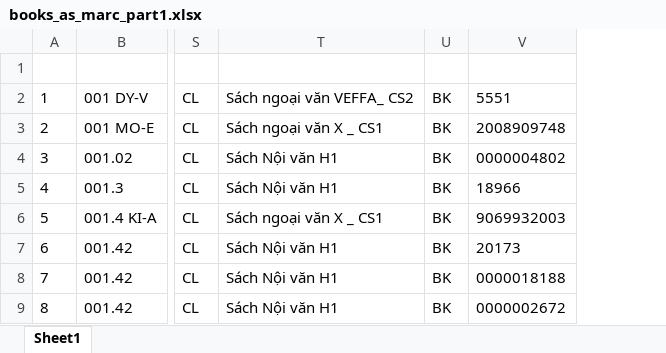
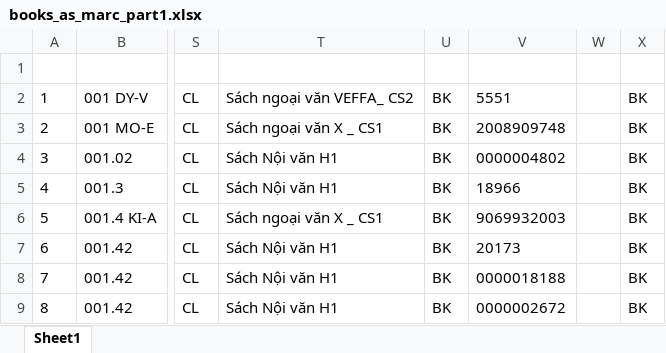
Before and after one commit to cse-library/koha_import, an Excel workbook: books_as_marc_part1.xlsx, sheet Sheet1, drawn as a sheet; only a part is shown, gaps mark what is left out; values as stored, in another font and other column widths than the file's, no borders; the diff names each change by its address in the sheet, - before the commit and + after, or states it on an @@ line.

```diff
--- a/books_as_marc_part1.xlsx (sheet Sheet1)
+++ b/books_as_marc_part1.xlsx (sheet Sheet1)
+column W, empty
+column X, rows 2-9: all BK
```
Also changed, not shown: books_as_marc_part2.xlsx, books_as_marc_part3.xlsx, 5 other files.
